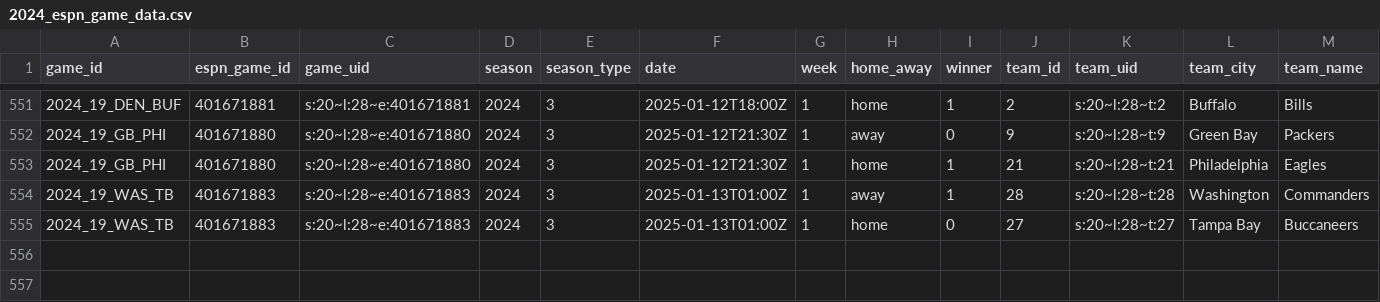
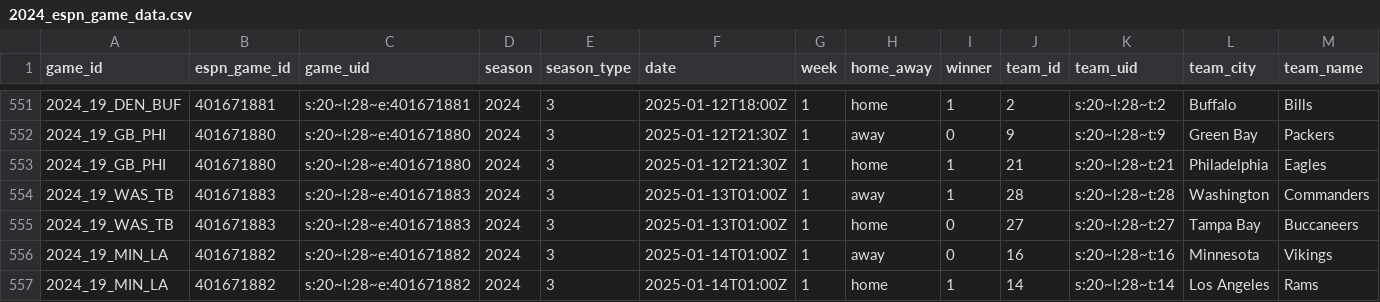
Before and after one commit to Josephhero/ESPN-Game-Data, a CSV file: Data/2024_espn_game_data.csv, drawn as a sheet; only a part is shown, gaps mark what is left out; rows hold the shown columns only; the diff names each change by its address in the sheet, - before the commit and + after, or states it on an @@ line.

```diff
--- a/Data/2024_espn_game_data.csv
+++ b/Data/2024_espn_game_data.csv
+row 556: 2024_19_MIN_LA | 401671882 | s:20~l:28~e:401671882 | 2024 | 3 | 2025-01-14T01:00Z | 1 | away | 0 | 16 | s:20~l:28~t:16 | Minnesota | Vikings
+row 557: 2024_19_MIN_LA | 401671882 | s:20~l:28~e:401671882 | 2024 | 3 | 2025-01-14T01:00Z | 1 | home | 1 | 14 | s:20~l:28~t:14 | Los Angeles | Rams
```
